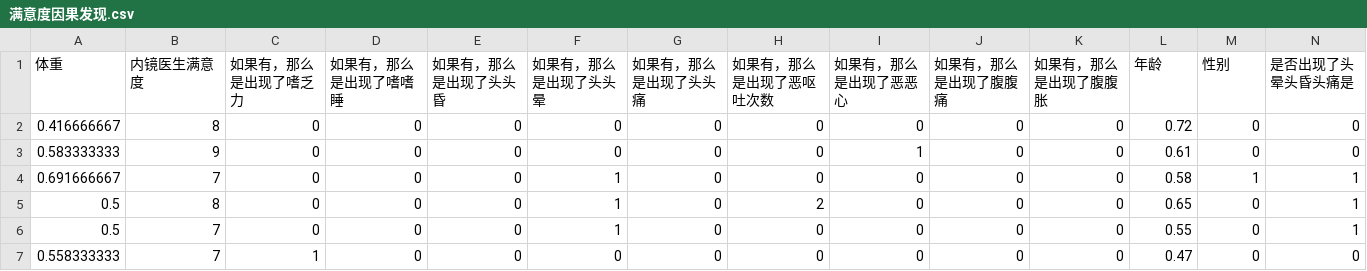
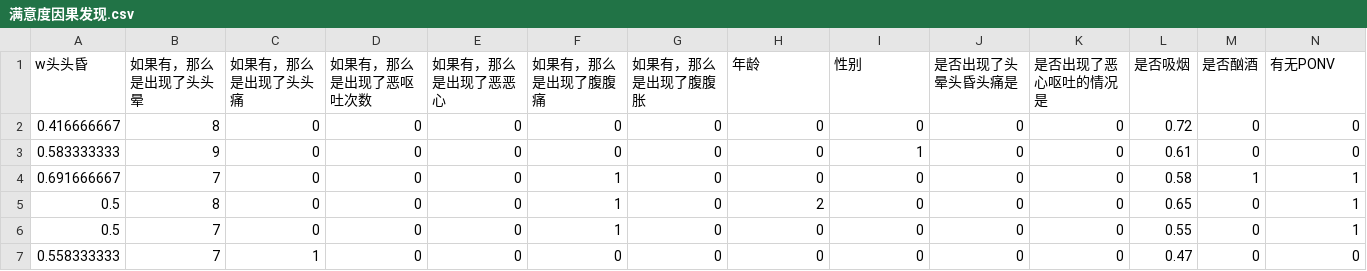
Before and after one commit to shinkungoo/math_model, a CSV file: data/满意度因果发现.csv, drawn as a sheet; only a part is shown; removed rows and columns are numbered as before the commit, all else as after; rows hold the shown columns only; the diff names each change by its address in the sheet, - before the commit and + after, or states it on an @@ line.

```diff
--- a/data/满意度因果发现.csv
+++ b/data/满意度因果发现.csv
-row 1: 体重 | 内镜医生满意度 | 如果有，那么是出现了嗜乏力 | 如果有，那么是出现了嗜嗜睡 | 如果有，那么是出现了头头昏 | 如果有，那么是出现了头头晕 | 如果有，那么是出现了头头痛 | 如果有，那么是出现了恶呕吐次数 | 如果有，那么是出现了恶恶心 | 如果有，那么是出现了腹腹痛 | 如果有，那么是出现了腹腹胀 | 年龄 | 性别 | 是否出现了头晕头昏头痛是
+row 1: w头头昏 | 如果有，那么是出现了头头晕 | 如果有，那么是出现了头头痛 | 如果有，那么是出现了恶呕吐次数 | 如果有，那么是出现了恶恶心 | 如果有，那么是出现了腹腹痛 | 如果有，那么是出现了腹腹胀 | 年龄 | 性别 | 是否出现了头晕头昏头痛是 | 是否出现了恶心呕吐的情况是 | 是否吸烟 | 是否酗酒 | 有无PONV
```
Also changed, not shown: data/B药生命体征.csv, data/R药生命体征.csv, 3 other files.
